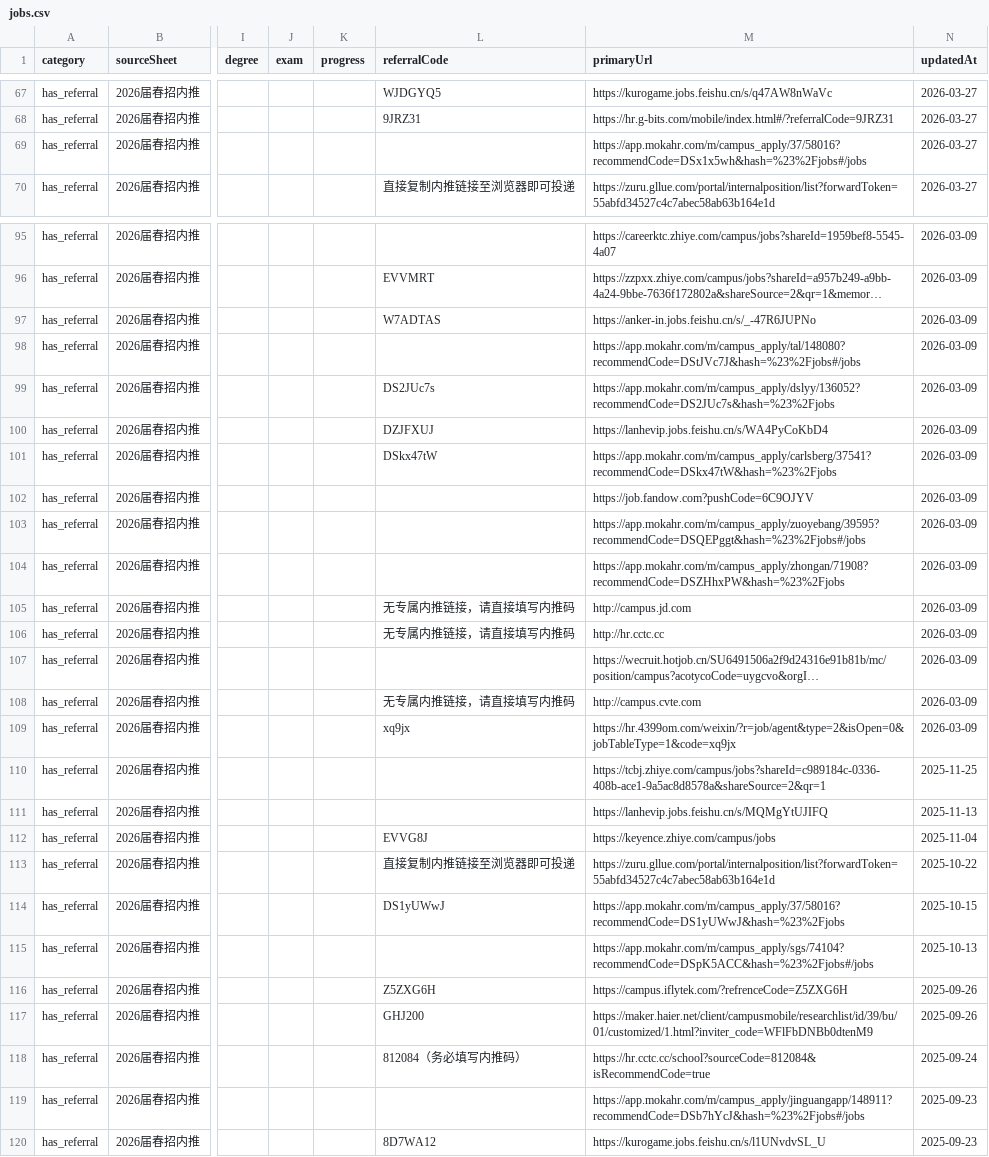
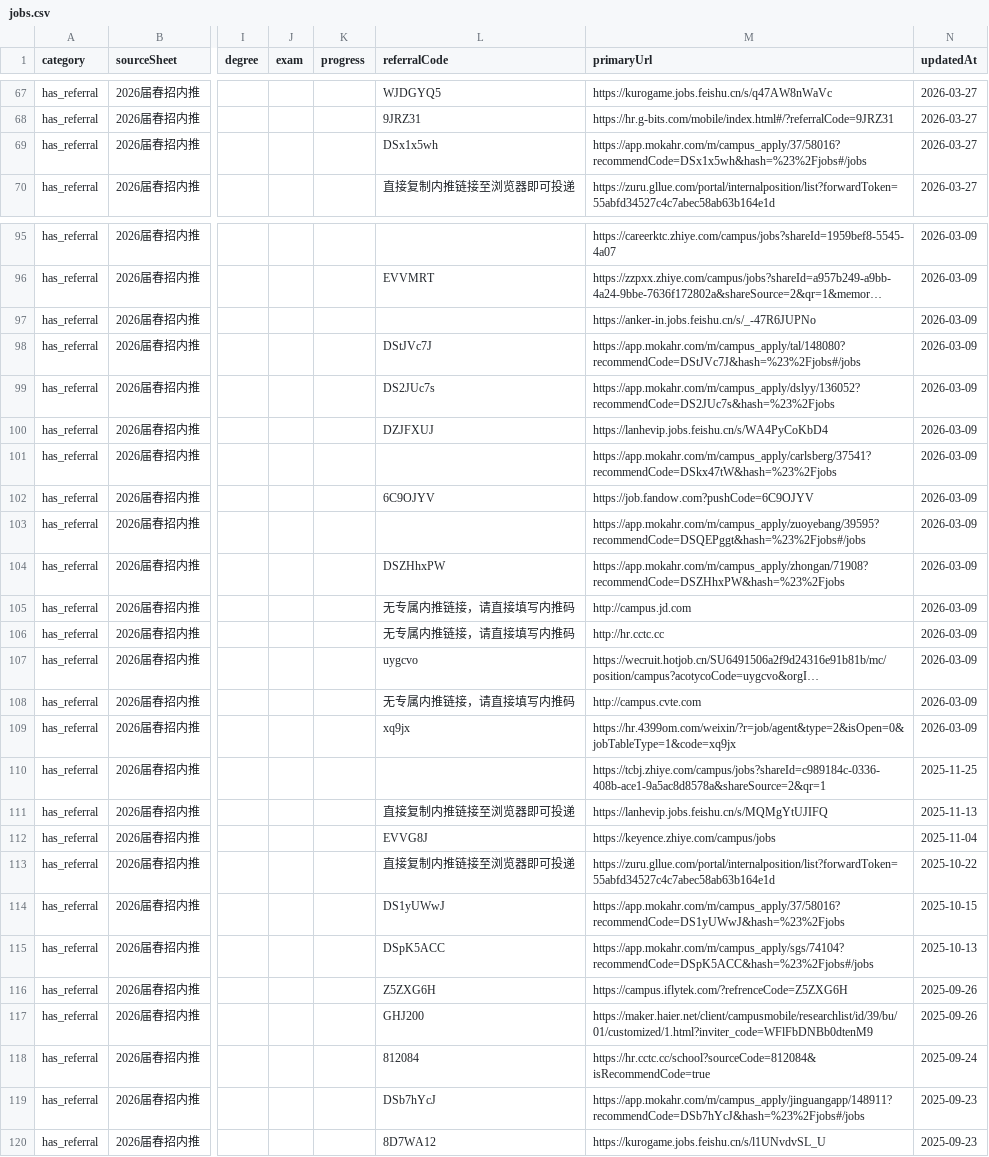
Before and after one commit to ChangMingChao/job-card-collection, a CSV file: jobs.csv, drawn as a sheet; only a part is shown, gaps mark what is left out; long unchanged cells end in …; the diff covers the shown part only; the diff names each change by its address in the sheet, - before the commit and + after, or states it on an @@ line.

```diff
--- a/jobs.csv
+++ b/jobs.csv
-L69 (referralCode): (empty)
+L69 (referralCode): DSx1x5wh
-L97 (referralCode): W7ADTAS
+L97 (referralCode): (empty)
-L98 (referralCode): (empty)
+L98 (referralCode): DStJVc7J
-L101 (referralCode): DSkx47tW
+L101 (referralCode): (empty)
-L102 (referralCode): (empty)
+L102 (referralCode): 6C9OJYV
-L104 (referralCode): (empty)
+L104 (referralCode): DSZHhxPW
-L107 (referralCode): (empty)
+L107 (referralCode): uygcvo
-L111 (referralCode): (empty)
+L111 (referralCode): 直接复制内推链接至浏览器即可投递
-L115 (referralCode): (empty)
+L115 (referralCode): DSpK5ACC
-L118 (referralCode): 812084（务必填写内推码）
+L118 (referralCode): 812084
-L119 (referralCode): (empty)
+L119 (referralCode): DSb7hYcJ
```
Also changed, not shown: 50 edited cells elsewhere in this file, 1 other file.
